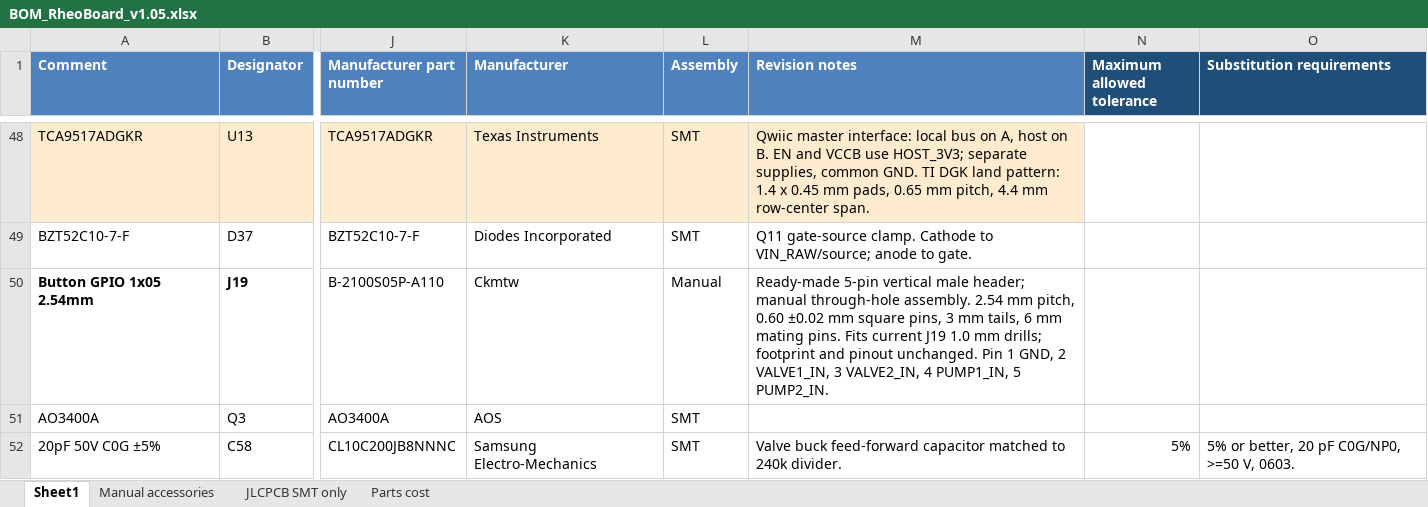
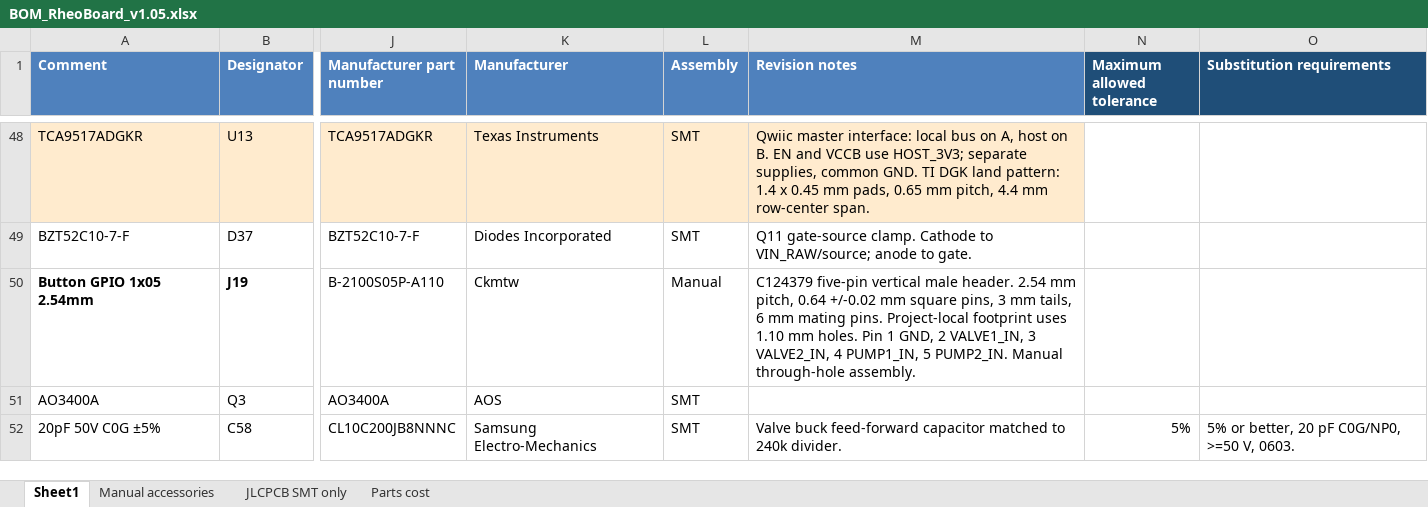
Before and after one commit to The-Hybrid-Atelier/RheoBoard, an Excel workbook: RheoBoard_PCB/RheoBoard_v1.05/BOM/BOM_RheoBoard_v1.05.xlsx, sheet Sheet1, drawn as a sheet; only a part is shown, gaps mark what is left out; values as stored, in another font and other column widths than the file's, no borders; table styles not drawn; the diff names each change by its address in the sheet, - before the commit and + after, or states it on an @@ line.

Commit message:
Update BOM, fabrication files, and manufacturing drawings for RheoBoard v1.05. Adjust Gerber files creation dates and refine PCB design parameters, including drill sizes and component descriptions. Enhance README for clarity on firmware and hardware compatibility.

```diff
--- a/RheoBoard_PCB/RheoBoard_v1.05/BOM/BOM_RheoBoard_v1.05.xlsx (sheet Sheet1)
+++ b/RheoBoard_PCB/RheoBoard_v1.05/BOM/BOM_RheoBoard_v1.05.xlsx (sheet Sheet1)
-M50 (Revision notes): Ready-made 5-pin vertical male header; manual through-hole assembly. 2.54 mm pitch, 0.60 ±0.02 mm square pins, 3 mm tails, 6 mm mating pins. Fits current J19 1.0 mm drills; footprint and pinout unchanged. Pin 1 GND, 2 VALVE1_IN, 3 VALVE2_IN, 4 PUMP1_IN, 5 PUMP2_IN.
+M50 (Revision notes): C124379 five-pin vertical male header. 2.54 mm pitch, 0.64 +/-0.02 mm square pins, 3 mm tails, 6 mm mating pins. Project-local footprint uses 1.10 mm holes. Pin 1 GND, 2 VALVE1_IN, 3 VALVE2_IN, 4 PUMP1_IN, 5 PUMP2_IN. Manual through-hole assembly.
```
Also changed, not shown: 45 other files.
